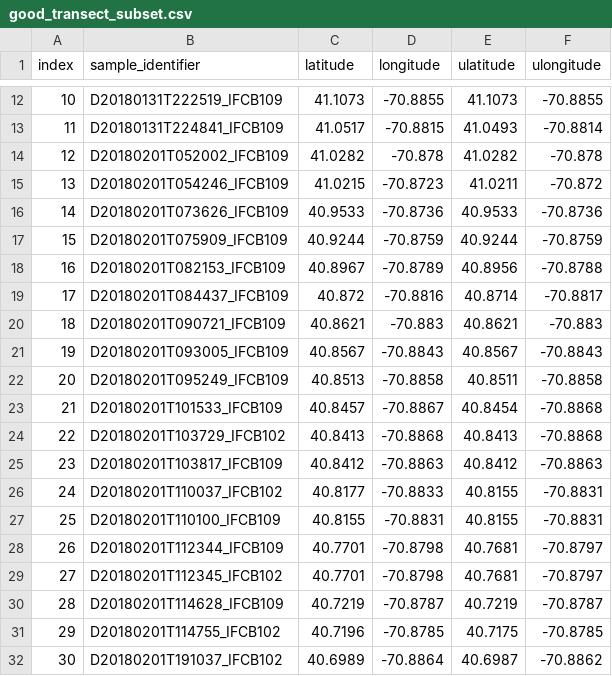
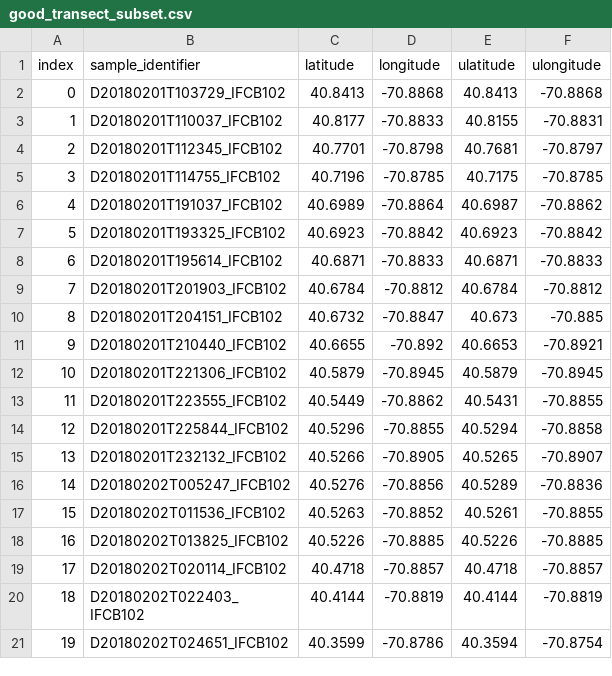
Before and after one commit to klqi/EDI-NES-LTER-2019, a CSV file: geographic_query/good_transect_subset.csv, drawn as a sheet; only a part is shown, gaps mark what is left out; the shorter side is filled out with more unchanged rows; removed rows and columns are numbered as before the commit, all else as after; the diff covers the shown part only; the diff names each change by its address in the sheet, - before the commit and + after, or states it on an @@ line.

```diff
--- a/geographic_query/good_transect_subset.csv
+++ b/geographic_query/good_transect_subset.csv
-row 12: 10 | D20180131T222519_IFCB109 | 41.1073 | -70.8855 | 41.1073 | -70.8855
-row 13: 11 | D20180131T224841_IFCB109 | 41.0517 | -70.8815 | 41.0493 | -70.8814
-row 14: 12 | D20180201T052002_IFCB109 | 41.0282 | -70.878 | 41.0282 | -70.878
-row 15: 13 | D20180201T054246_IFCB109 | 41.0215 | -70.8723 | 41.0211 | -70.872
-row 16: 14 | D20180201T073626_IFCB109 | 40.9533 | -70.8736 | 40.9533 | -70.8736
-row 17: 15 | D20180201T075909_IFCB109 | 40.9244 | -70.8759 | 40.9244 | -70.8759
-row 18: 16 | D20180201T082153_IFCB109 | 40.8967 | -70.8789 | 40.8956 | -70.8788
-row 19: 17 | D20180201T084437_IFCB109 | 40.872 | -70.8816 | 40.8714 | -70.8817
-row 20: 18 | D20180201T090721_IFCB109 | 40.8621 | -70.883 | 40.8621 | -70.883
-row 21: 19 | D20180201T093005_IFCB109 | 40.8567 | -70.8843 | 40.8567 | -70.8843
-row 22: 20 | D20180201T095249_IFCB109 | 40.8513 | -70.8858 | 40.8511 | -70.8858
-row 23: 21 | D20180201T101533_IFCB109 | 40.8457 | -70.8867 | 40.8454 | -70.8868
@@ column A (index) renumbered from row 2 down @@
-row 25: 23 | D20180201T103817_IFCB109 | 40.8412 | -70.8863 | 40.8412 | -70.8863
-row 27: 25 | D20180201T110100_IFCB109 | 40.8155 | -70.8831 | 40.8155 | -70.8831
-row 28: 26 | D20180201T112344_IFCB109 | 40.7701 | -70.8798 | 40.7681 | -70.8797
-row 30: 28 | D20180201T114628_IFCB109 | 40.7219 | -70.8787 | 40.7219 | -70.8787
```
Also changed, not shown: 10 removed rows elsewhere in this file, geographic_query/query_samples.csv, 2 other files.
